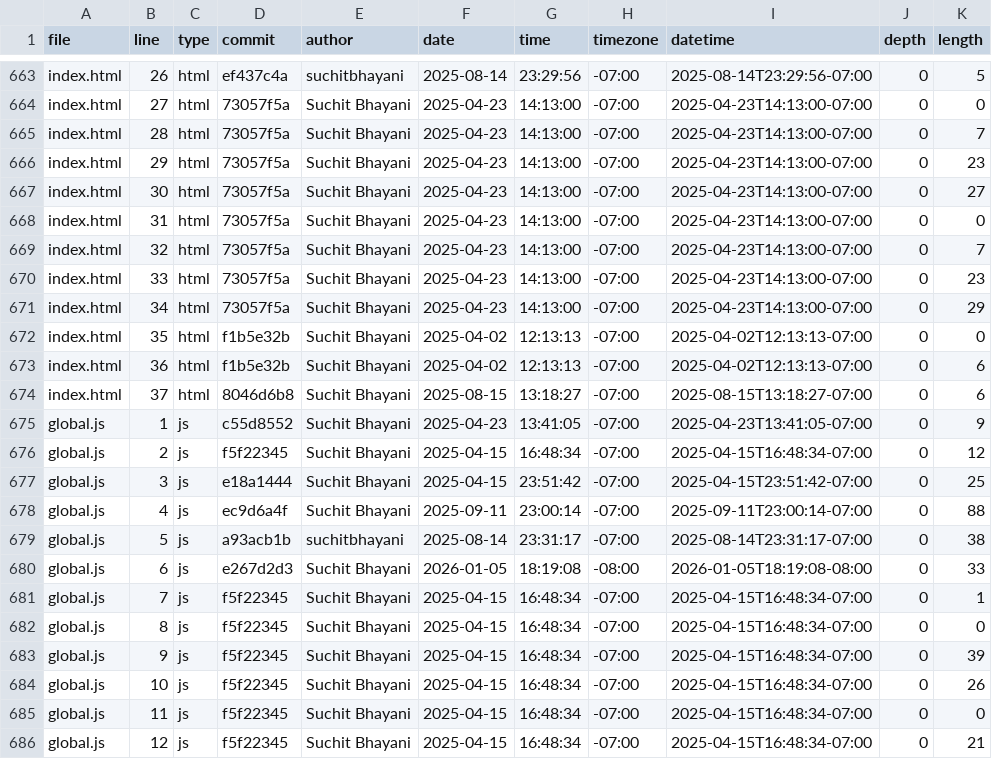
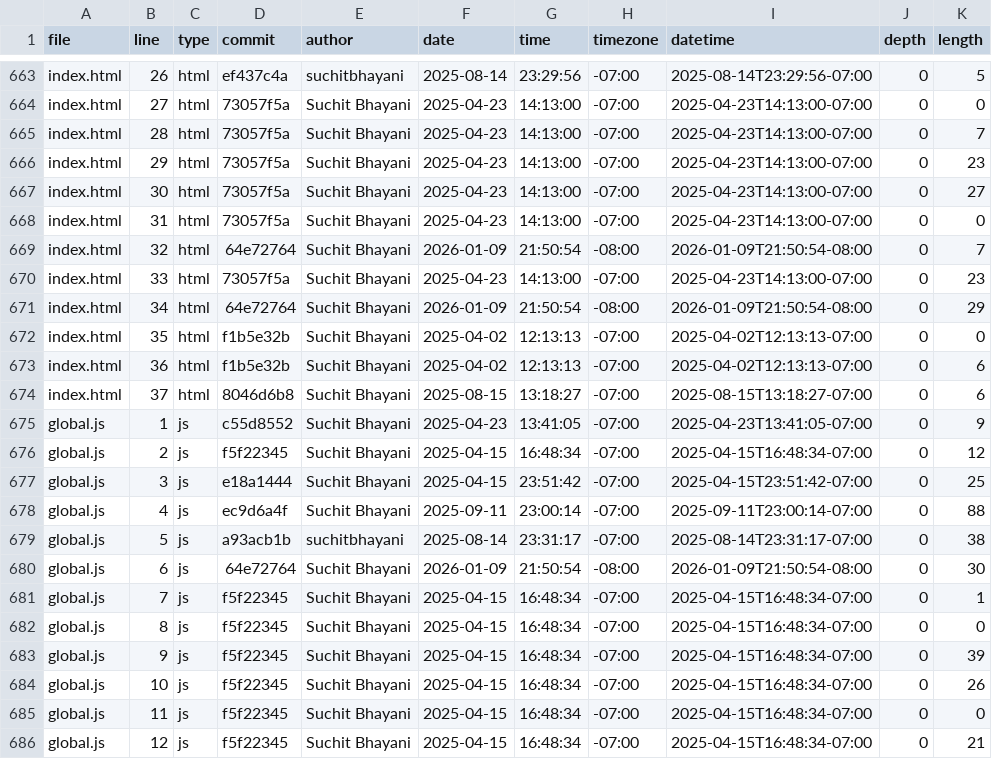
Before and after one commit to suchitbhayani/suchitbhayani.github.io, a CSV file: meta/loc.csv, drawn as a sheet; only a part is shown, gaps mark what is left out.

```diff
--- a/meta/loc.csv
+++ b/meta/loc.csv
@@ -668,5 +668,5 @@ index.html,30,html,73057f5a,Suchit Bhayani,2025-04-23,14:13:00,-07:00,2025-04-23
 index.html,31,html,73057f5a,Suchit Bhayani,2025-04-23,14:13:00,-07:00,2025-04-23T14:13:00-07:00,0,0
-index.html,32,html,73057f5a,Suchit Bhayani,2025-04-23,14:13:00,-07:00,2025-04-23T14:13:00-07:00,0,7
+index.html,32,html,64e72764,Suchit Bhayani,2026-01-09,21:50:54,-08:00,2026-01-09T21:50:54-08:00,0,7
 index.html,33,html,73057f5a,Suchit Bhayani,2025-04-23,14:13:00,-07:00,2025-04-23T14:13:00-07:00,0,23
-index.html,34,html,73057f5a,Suchit Bhayani,2025-04-23,14:13:00,-07:00,2025-04-23T14:13:00-07:00,0,29
+index.html,34,html,64e72764,Suchit Bhayani,2026-01-09,21:50:54,-08:00,2026-01-09T21:50:54-08:00,0,29
 index.html,35,html,f1b5e32b,Suchit Bhayani,2025-04-02,12:13:13,-07:00,2025-04-02T12:13:13-07:00,0,0
@@ -679,3 +679,3 @@ global.js,4,js,ec9d6a4f,Suchit Bhayani,2025-09-11,23:00:14,-07:00,2025-09-11T23:
 global.js,5,js,a93acb1b,suchitbhayani,2025-08-14,23:31:17,-07:00,2025-08-14T23:31:17-07:00,0,38
-global.js,6,js,e267d2d3,Suchit Bhayani,2026-01-05,18:19:08,-08:00,2026-01-05T18:19:08-08:00,0,33
+global.js,6,js,64e72764,Suchit Bhayani,2026-01-09,21:50:54,-08:00,2026-01-09T21:50:54-08:00,0,30
 global.js,7,js,f5f22345,Suchit Bhayani,2025-04-15,16:48:34,-07:00,2025-04-15T16:48:34-07:00,0,1
```
